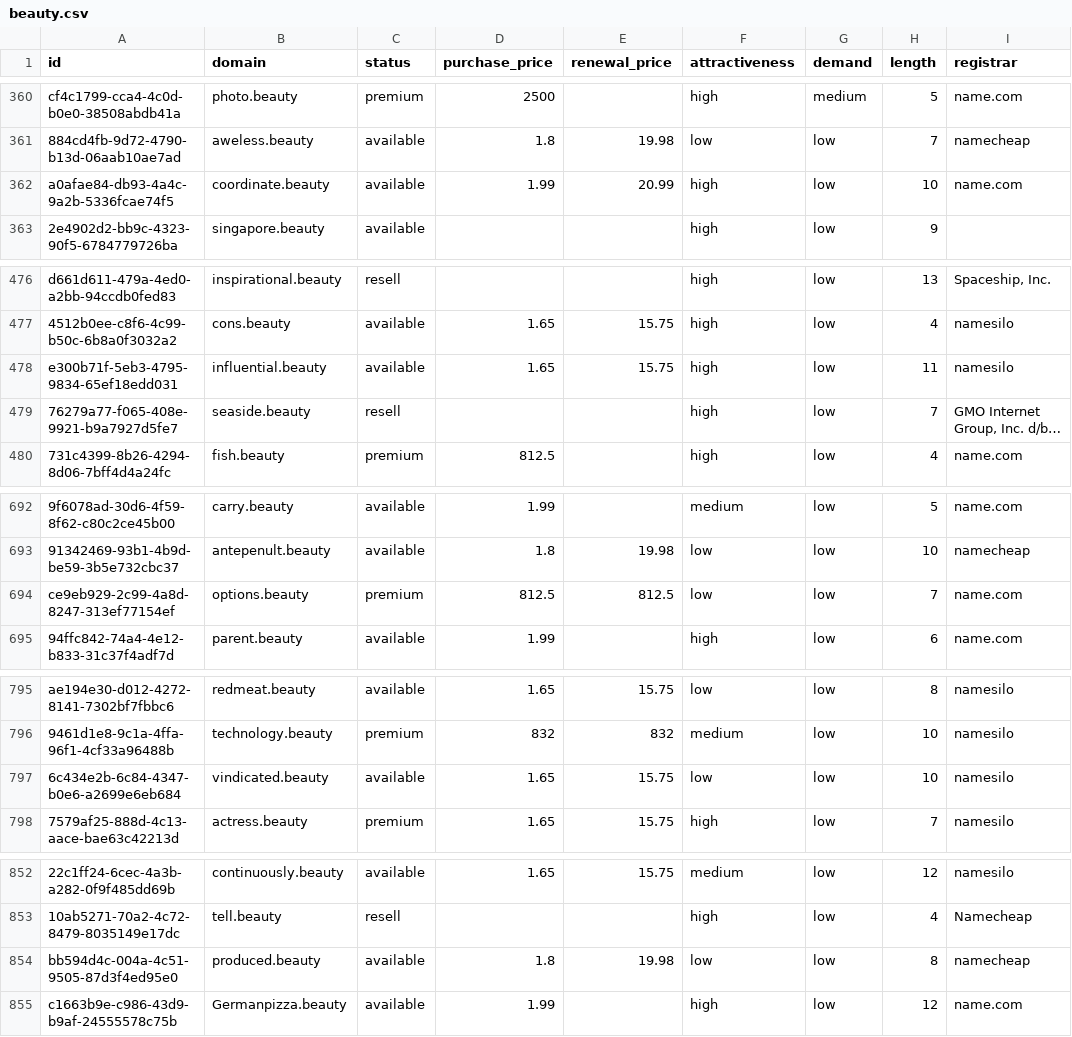
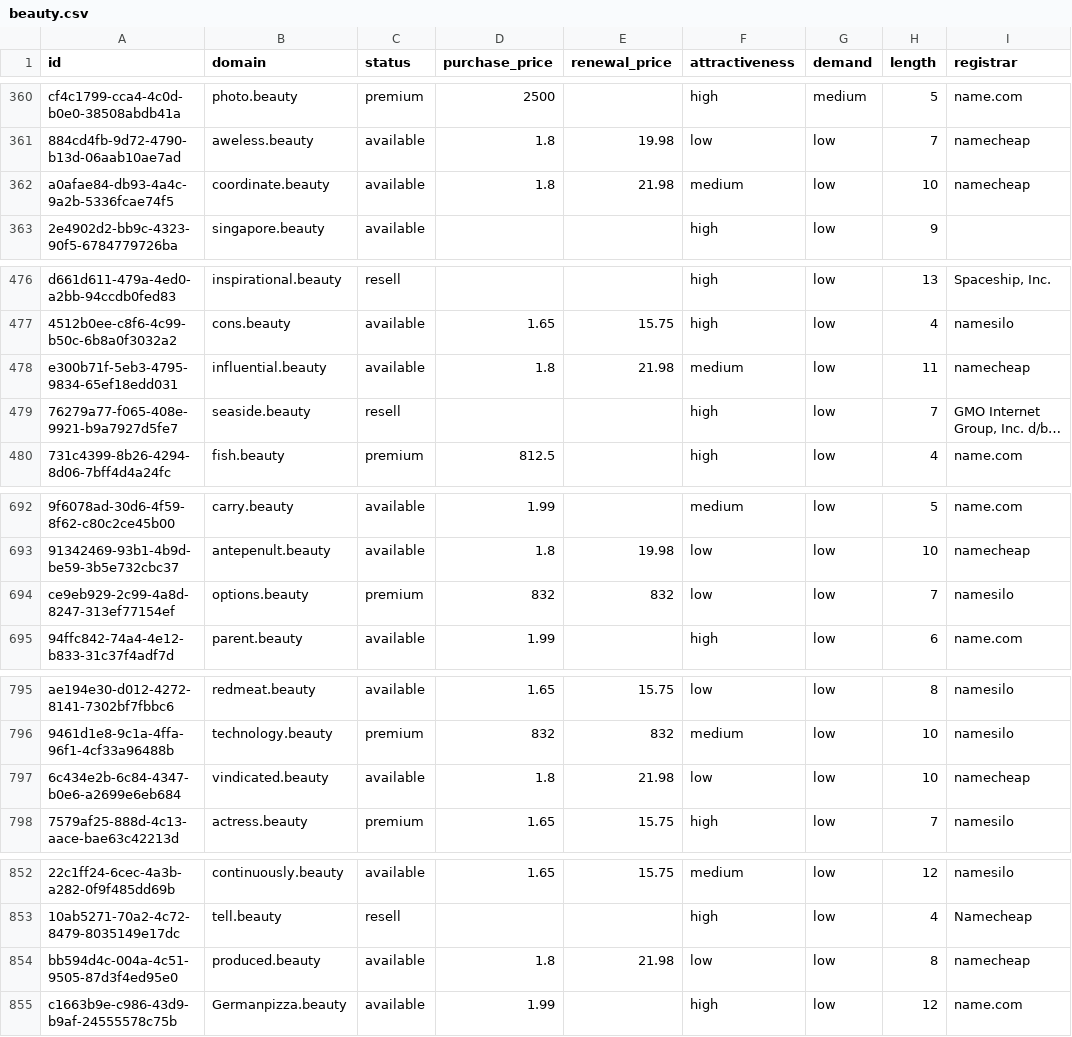
Before and after one commit to UniqueDomains/beauty-oneword-domains, a CSV file: beauty.csv, drawn as a sheet; only a part is shown, gaps mark what is left out; long unchanged cells end in …; the diff names each change by its address in the sheet, - before the commit and + after, or states it on an @@ line.

Commit message:
Domains update

```diff
--- a/beauty.csv
+++ b/beauty.csv
-D362 (purchase_price): 1.99
+D362 (purchase_price): 1.8
-E362 (renewal_price): 20.99
+E362 (renewal_price): 21.98
-F362 (attractiveness): high
+F362 (attractiveness): medium
-I362 (registrar): name.com
+I362 (registrar): namecheap
-D478 (purchase_price): 1.65
+D478 (purchase_price): 1.8
-E478 (renewal_price): 15.75
+E478 (renewal_price): 21.98
-F478 (attractiveness): high
+F478 (attractiveness): medium
-I478 (registrar): namesilo
+I478 (registrar): namecheap
-D694 (purchase_price): 812.5
+D694 (purchase_price): 832
-E694 (renewal_price): 812.5
+E694 (renewal_price): 832
-I694 (registrar): name.com
+I694 (registrar): namesilo
-D797 (purchase_price): 1.65
+D797 (purchase_price): 1.8
-E797 (renewal_price): 15.75
+E797 (renewal_price): 21.98
-I797 (registrar): namesilo
+I797 (registrar): namecheap
-E854 (renewal_price): 19.98
+E854 (renewal_price): 21.98
```
Also changed, not shown: 4 other files.
